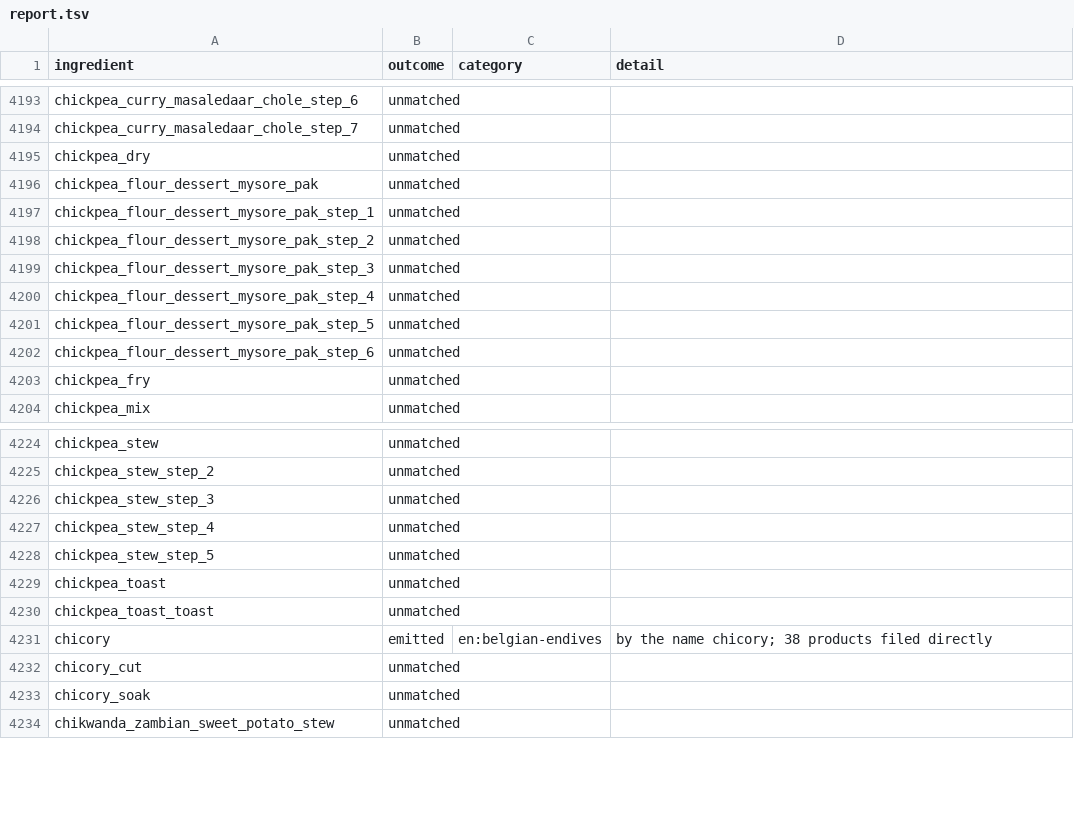
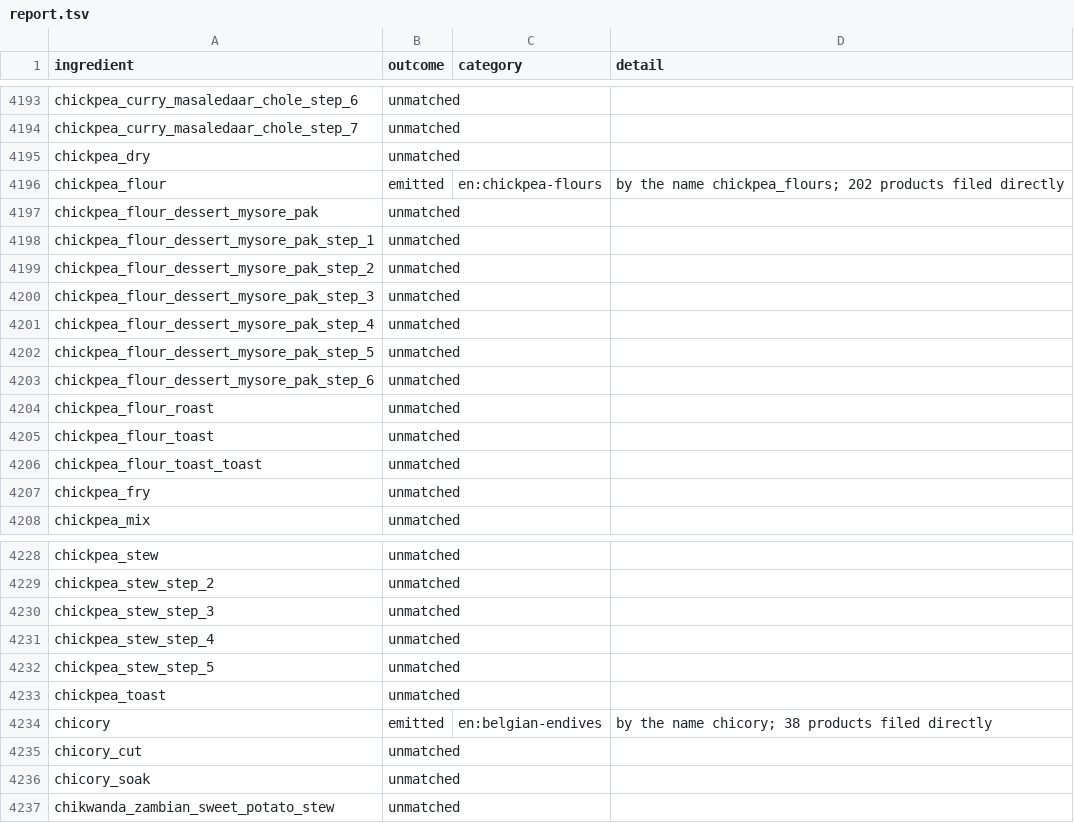
Before and after one commit to PrecociouslyDigital/Cookbook-of-Babel, a TSV file: data/extractors/openfoodfacts/report.tsv, drawn as a sheet; only a part is shown, gaps mark what is left out; removed rows and columns are numbered as before the commit, all else as after; the diff names each change by its address in the sheet, - before the commit and + after, or states it on an @@ line.

```diff
--- a/data/extractors/openfoodfacts/report.tsv
+++ b/data/extractors/openfoodfacts/report.tsv
+row 4196: chickpea_flour | emitted | en:chickpea-flours | by the name chickpea_flours; 202 products filed directly
+row 4204: chickpea_flour_roast | unmatched
+row 4205: chickpea_flour_toast | unmatched
+row 4206: chickpea_flour_toast_toast | unmatched
-row 4230: chickpea_toast_toast | unmatched
```
Also changed, not shown: 50 other files.
